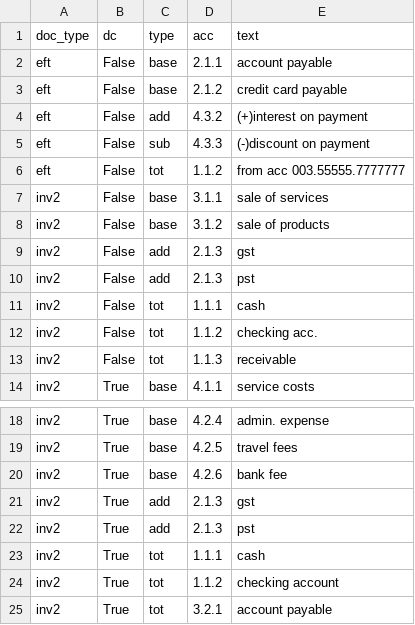
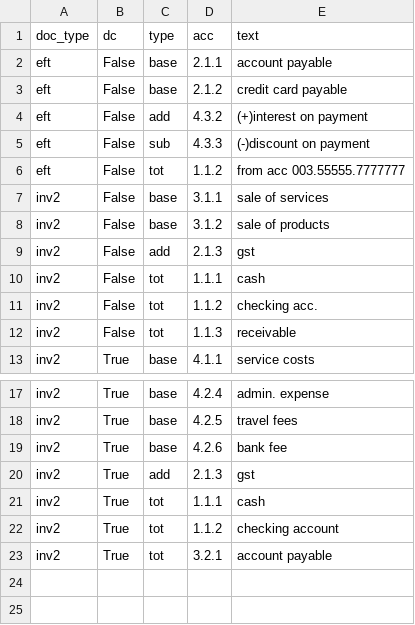
Before and after one commit to plinioprado/ctr1-django, a CSV file: ledger1/dao/csv/document_acc_type.csv, drawn as a sheet; only a part is shown, gaps mark what is left out.

```diff
--- a/ledger1/dao/csv/document_acc_type.csv
+++ b/ledger1/dao/csv/document_acc_type.csv
@@ -9,3 +9,2 @@ inv2,False,base,3.1.2,sale of products
 inv2,False,add,2.1.3,gst
-inv2,False,add,2.1.3,pst
 inv2,False,tot,1.1.1,cash
@@ -21,3 +20,2 @@ inv2,True,base,4.2.6,bank fee
 inv2,True,add,2.1.3,gst
-inv2,True,add,2.1.3,pst
 inv2,True,tot,1.1.1,cash
```
Also changed, not shown: ledger1/dao/csv/document_seq_type.csv, ledger1/file/report.csv, 9 other files.
